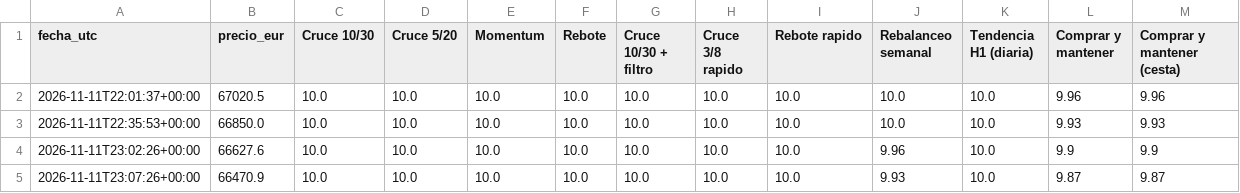
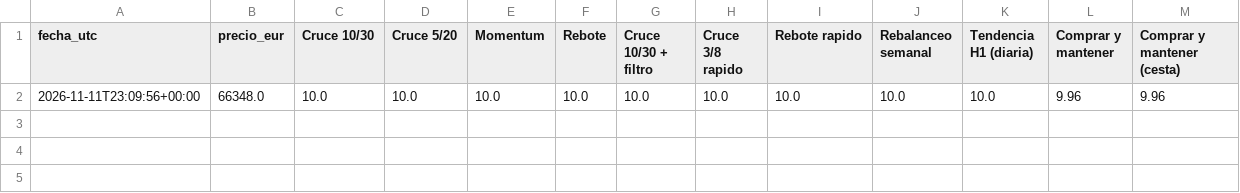
Before and after one commit to KakidLuffy/oficina-agentes, a CSV file: datos/historial_v2.csv, drawn as a sheet.

```diff
--- a/datos/historial_v2.csv
+++ b/datos/historial_v2.csv
@@ -1,5 +1,2 @@
 fecha_utc,precio_eur,Cruce 10/30,Cruce 5/20,Momentum,Rebote,Cruce 10/30 + filtro,Cruce 3/8 rapido,Rebote rapido,Rebalanceo semanal,Tendencia H1 (diaria),Comprar y mantener,Comprar y mantener (cesta)
-2026-11-11T22:01:37+00:00,67020.5,10.0,10.0,10.0,10.0,10.0,10.0,10.0,10.0,10.0,9.96,9.96
-2026-11-11T22:35:53+00:00,66850.0,10.0,10.0,10.0,10.0,10.0,10.0,10.0,10.0,10.0,9.93,9.93
-2026-11-11T23:02:26+00:00,66627.6,10.0,10.0,10.0,10.0,10.0,10.0,10.0,9.96,10.0,9.9,9.9
-2026-11-11T23:07:26+00:00,66470.9,10.0,10.0,10.0,10.0,10.0,10.0,10.0,9.93,10.0,9.87,9.87
+2026-11-11T23:09:56+00:00,66348.0,10.0,10.0,10.0,10.0,10.0,10.0,10.0,10.0,10.0,9.96,9.96
```
Also changed, not shown: 8 other files.
